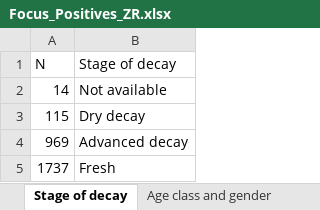
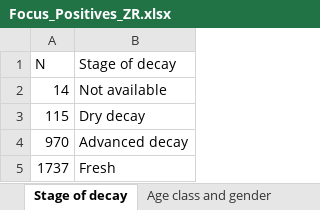
Before and after one commit to IZSAM-StatGIS/ReportPSA, an Excel workbook: Download/Focus_Positives_ZR.xlsx, sheet Stage of decay, drawn as a sheet; values as stored, in another font and other column widths than the file's, no borders; the diff names each change by its address in the sheet, - before the commit and + after, or states it on an @@ line.

```diff
--- a/Download/Focus_Positives_ZR.xlsx (sheet Stage of decay)
+++ b/Download/Focus_Positives_ZR.xlsx (sheet Stage of decay)
-A4 (N): 969
+A4 (N): 970
```
Also changed, not shown: sheet Temporal distribution, sheet Age class and gender, Download/Allevamenti_ZR.xlsx, Download/Cinghiali_ZR.xlsx, 33 other files.
